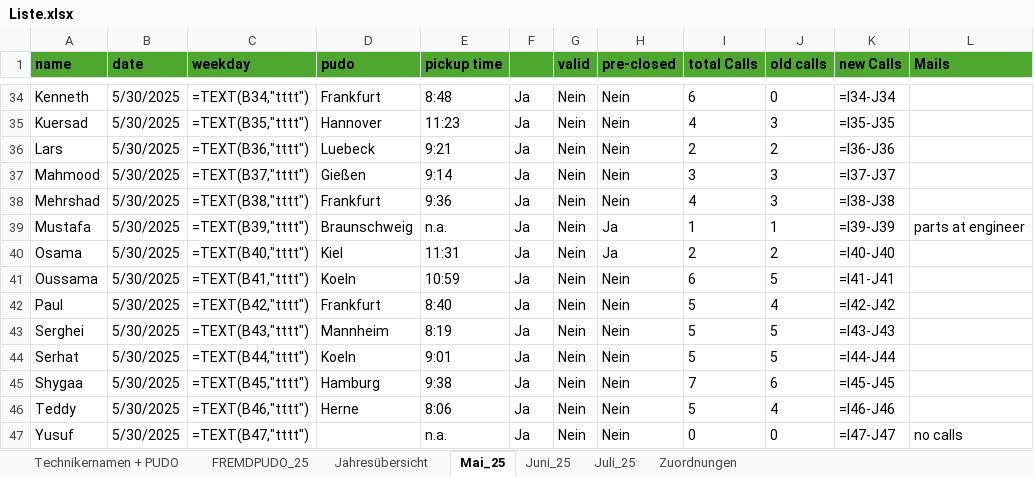
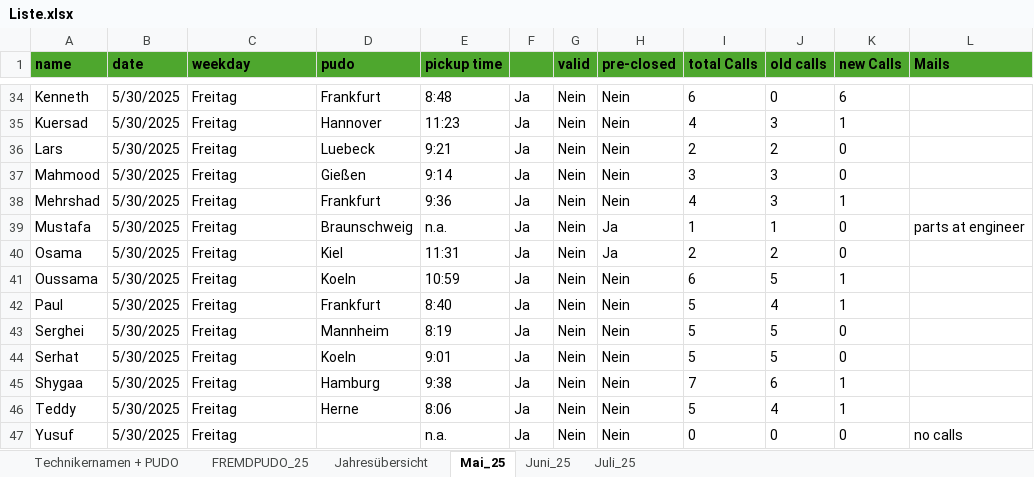
Before and after one commit to erenzmk/Dispatch, an Excel workbook: data/Liste.xlsx, sheet Mai_25, drawn as a sheet; only a part is shown, gaps mark what is left out; values as stored, in another font and other column widths than the file's, no borders; formulas without a stored value are shown as written; the diff covers the shown part only; the diff names each change by its address in the sheet, - before the commit and + after, or states it on an @@ line.

```diff
--- a/data/Liste.xlsx (sheet Mai_25)
+++ b/data/Liste.xlsx (sheet Mai_25)
-sheet tab: Zuordnungen
-C34 (weekday): =TEXT(B34,"tttt")
+C34 (weekday): Freitag
-K34 (new Calls): =I34-J34
+K34 (new Calls): 6
-C35 (weekday): =TEXT(B35,"tttt")
+C35 (weekday): Freitag
-K35 (new Calls): =I35-J35
+K35 (new Calls): 1
-C36 (weekday): =TEXT(B36,"tttt")
+C36 (weekday): Freitag
-K36 (new Calls): =I36-J36
+K36 (new Calls): 0
-C37 (weekday): =TEXT(B37,"tttt")
+C37 (weekday): Freitag
-K37 (new Calls): =I37-J37
+K37 (new Calls): 0
-C38 (weekday): =TEXT(B38,"tttt")
+C38 (weekday): Freitag
-K38 (new Calls): =I38-J38
+K38 (new Calls): 1
-C39 (weekday): =TEXT(B39,"tttt")
+C39 (weekday): Freitag
-K39 (new Calls): =I39-J39
+K39 (new Calls): 0
-C40 (weekday): =TEXT(B40,"tttt")
+C40 (weekday): Freitag
-K40 (new Calls): =I40-J40
+K40 (new Calls): 0
-C41 (weekday): =TEXT(B41,"tttt")
+C41 (weekday): Freitag
-K41 (new Calls): =I41-J41
+K41 (new Calls): 1
-C42 (weekday): =TEXT(B42,"tttt")
+C42 (weekday): Freitag
-K42 (new Calls): =I42-J42
+K42 (new Calls): 1
-C43 (weekday): =TEXT(B43,"tttt")
+C43 (weekday): Freitag
-K43 (new Calls): =I43-J43
+K43 (new Calls): 0
-C44 (weekday): =TEXT(B44,"tttt")
+C44 (weekday): Freitag
-K44 (new Calls): =I44-J44
+K44 (new Calls): 0
-C45 (weekday): =TEXT(B45,"tttt")
+C45 (weekday): Freitag
-K45 (new Calls): =I45-J45
+K45 (new Calls): 1
-C46 (weekday): =TEXT(B46,"tttt")
+C46 (weekday): Freitag
-K46 (new Calls): =I46-J46
+K46 (new Calls): 1
-C47 (weekday): =TEXT(B47,"tttt")
+C47 (weekday): Freitag
-K47 (new Calls): =I47-J47
+K47 (new Calls): 0
```
Also changed, not shown: 64 edited cells elsewhere in this sheet, sheet FREMDPUDO_25, sheet Juni_25, sheet Juli_25, formulas that keep their value, 1 other file.
